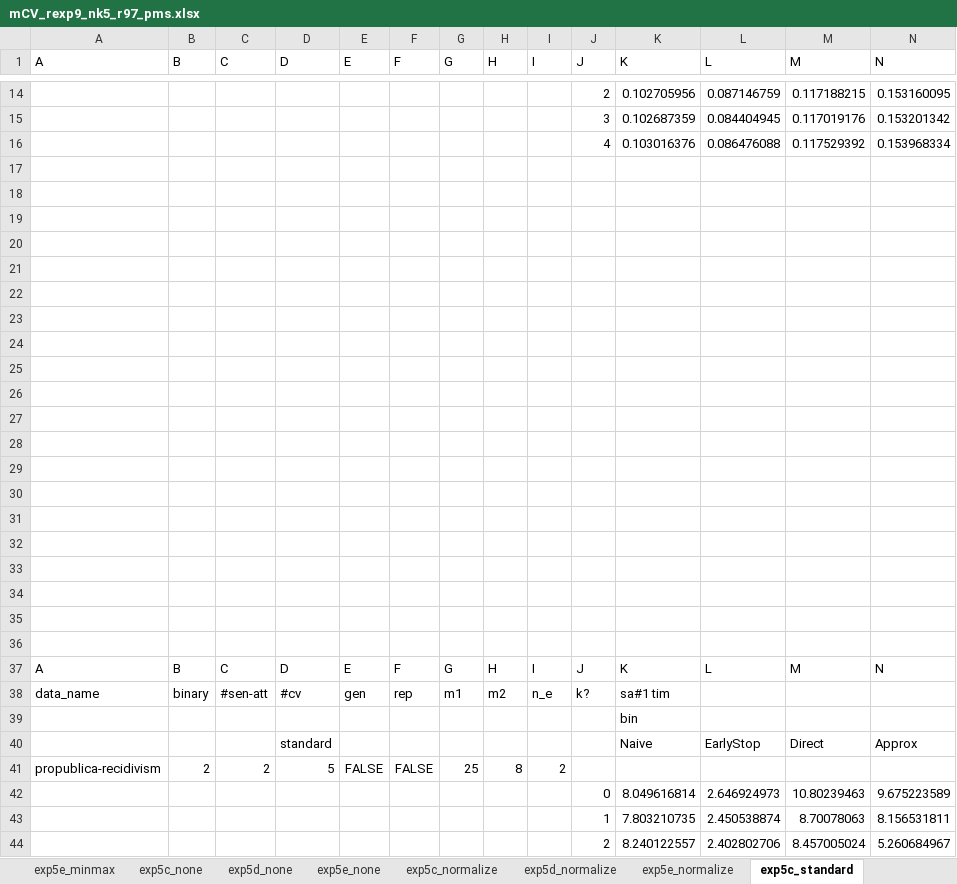
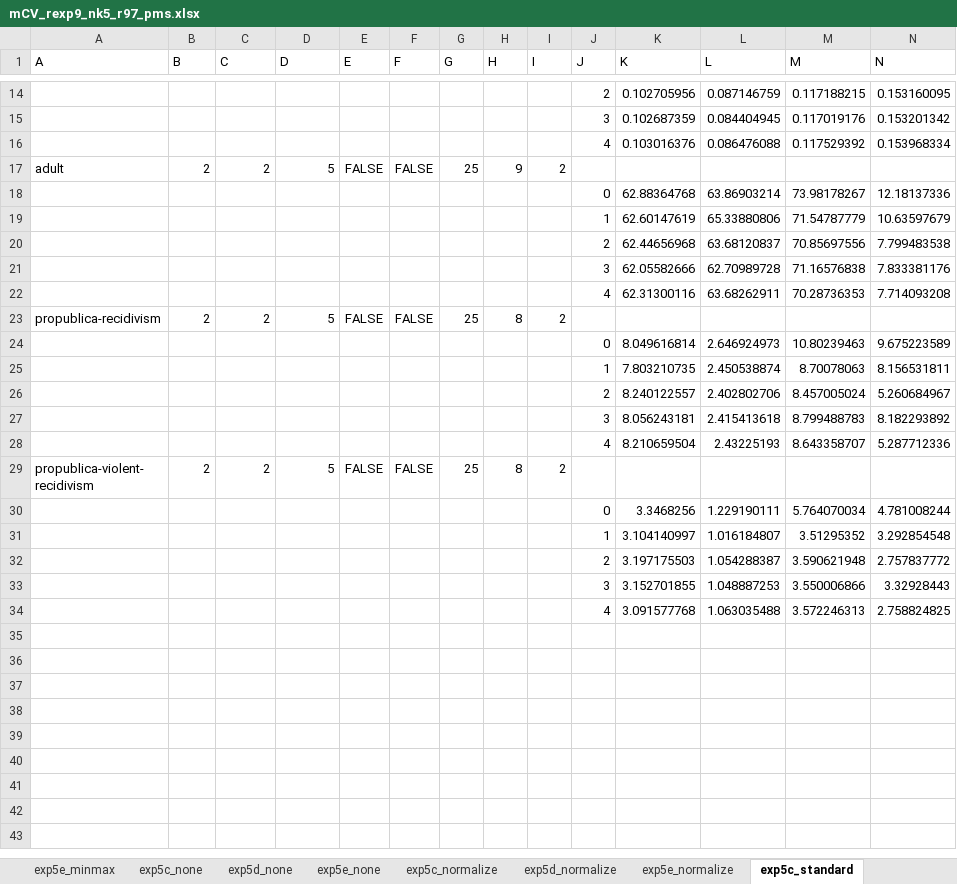
Before and after one commit to eustomaqua/ApproxBias, an Excel workbook: findings/df_nonbin/mCV_rexp9_nk5_r97_pms.xlsx, sheet exp5c_standard, drawn as a sheet; only a part is shown, gaps mark what is left out; the shorter side is filled out with more unchanged rows; values as stored, in another font and other column widths than the file's, no borders; charts and pictures not drawn; removed rows and columns are numbered as before the commit, all else as after; rows hold the shown columns only; the diff names each change by its address in the sheet, - before the commit and + after, or states it on an @@ line.

```diff
--- a/findings/df_nonbin/mCV_rexp9_nk5_r97_pms.xlsx (sheet exp5c_standard)
+++ b/findings/df_nonbin/mCV_rexp9_nk5_r97_pms.xlsx (sheet exp5c_standard)
-row 17: (empty)
+row 17: adult | 2 | 2 | 5 | FALSE | FALSE | 25 | 9 | 2
-row 18: (empty)
+row 18:  |  |  |  |  |  |  |  |  | 0 | 62.88364768 | 63.86903214 | 73.98178267 | 12.18137336
-row 19: (empty)
+row 19:  |  |  |  |  |  |  |  |  | 1 | 62.60147619 | 65.33880806 | 71.54787779 | 10.63597679
-row 20: (empty)
+row 20:  |  |  |  |  |  |  |  |  | 2 | 62.44656968 | 63.68120837 | 70.85697556 | 7.799483538
-row 21: (empty)
+row 21:  |  |  |  |  |  |  |  |  | 3 | 62.05582666 | 62.70989728 | 71.16576838 | 7.833381176
-row 22: (empty)
+row 22:  |  |  |  |  |  |  |  |  | 4 | 62.31300116 | 63.68262911 | 70.28736353 | 7.714093208
-row 23: (empty)
-row 24: (empty)
-row 25: (empty)
-row 26: (empty)
-row 27: (empty)
-row 28: (empty)
-row 29: (empty)
-row 30: (empty)
-row 31: (empty)
-row 32: (empty)
-row 33: (empty)
-row 34: (empty)
-row 35: (empty)
-row 36: (empty)
-row 37: A | B | C | D | E | F | G | H | I | J | K | L | M | N
-row 38: data_name | binary | #sen-att | #cv | gen | rep | m1 | m2 | n_e | k? | sa#1 tim
-row 39:  |  |  |  |  |  |  |  |  |  | bin
-row 40:  |  |  | standard |  |  |  |  |  |  | Naive | EarlyStop | Direct | Approx
```
Also changed, not shown: sheet exp5d_normalize, sheet exp5d_none, sheet exp5d_minmax, sheet exp5d_standard, sheet exp5e_none, sheet exp5e_normalize, 5 more sheets, charts or pictures, 3 other files.
